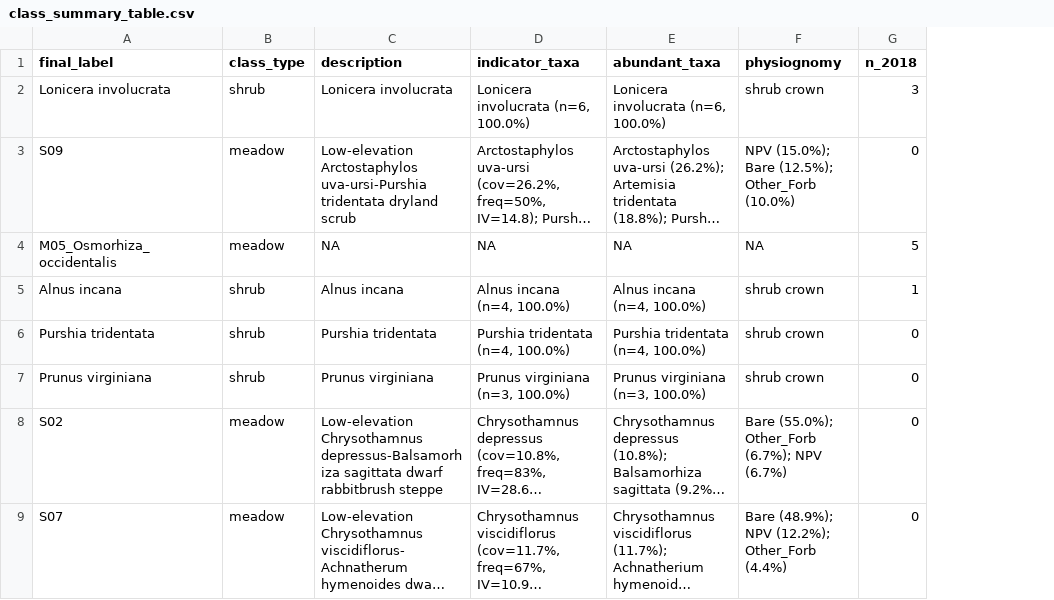
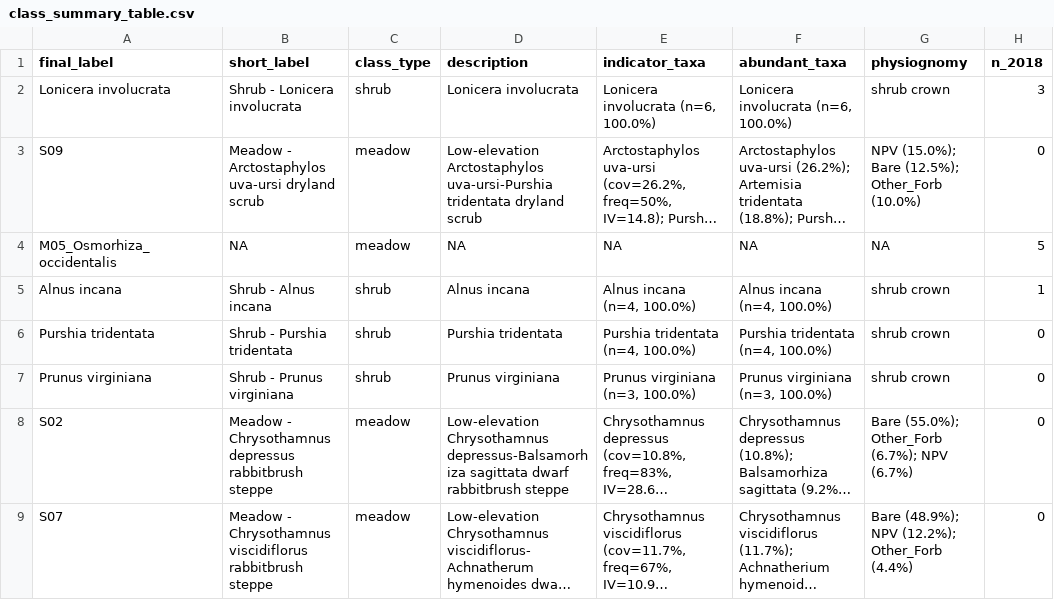
Before and after one commit to rmbl-chess/CHESS_meadow_clustering, a CSV file: data/derived/class_summary_table.csv, drawn as a sheet; only a part is shown; long unchanged cells end in …; the diff names each change by its address in the sheet, - before the commit and + after, or states it on an @@ line.

Commit message:
Short class labels + categorical color table for AOP class rasters
Three pieces of work:

  data/small_reference/label_community_names.csv
    + short_label column for all 31 meadow classes. Format:
      "Meadow - {top indicator} {brief physiognomy}". Elevation cue
      dropped (already encoded in snow_free_doy + class_id).

  data/small_reference/class_categories.csv  (new)
    47 final_label -> category mapping across 10 ecological bins:
      shrub_riparian / shrub_mesic / shrub_dry / wet_meadow /
      tall_forb / dwarf_subshrub / sparse_rocky / bunchgrass_meadow /
      dry_shrub_steppe / disturbed.

  code/joint/06_summary_outputs.R + 10_label_rasters.R
    06 surfaces short_label in class_summary_table.csv (shrubs get
    "Shrub - {binomial}" generated inline). 10 builds a 47-class
    RAT (short_label as the active category, plus description /
    final_label / class_type / category as alternates) AND a per-class
    color table — base hue per category, within-category lightness fan
    so adjacent classes are still distinguishable. Re-runs
    _labeled.tif for all three domains in ~5s.

```diff
--- a/data/derived/class_summary_table.csv
+++ b/data/derived/class_summary_table.csv
+column B (short_label), rows 2-9: Shrub - Lonicera involucrata | Meadow - Arctostaphylos uva-ursi dryland scrub | NA | Shrub - Alnus incana | Shrub - Purshia tridentata | Shrub - Prunus virginiana | Meadow - Chrysothamnus depressus rabbitbrush steppe | Meadow - Chrysothamnus viscidiflorus rabbitbrush steppe
```
Also changed, not shown: data/small_reference/label_community_names.csv, 5 other files.
